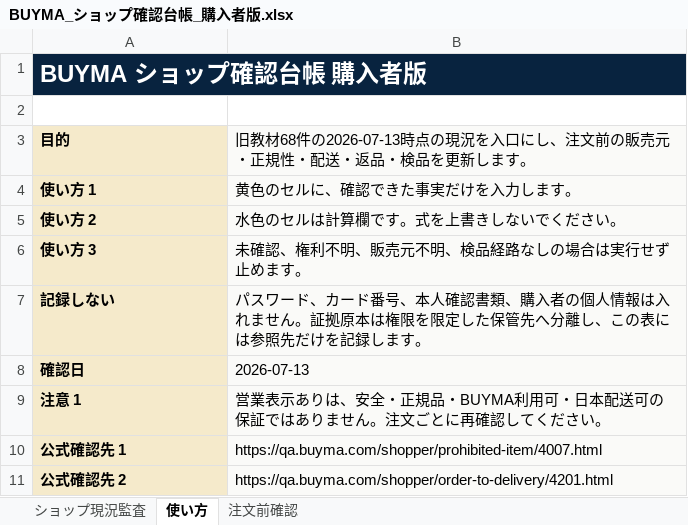
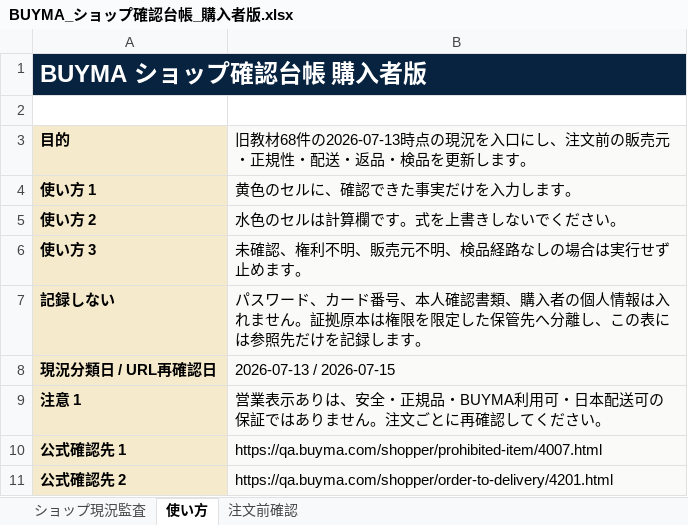
Before and after one commit to corocorobusiness-oss/2nd-brain, an Excel workbook: 01_プロジェクト/BUYMA購入者配布資料/BUYMA_ショップ確認台帳_購入者版.xlsx, sheet 使い方, drawn as a sheet; values as stored, in another font and other column widths than the file's, no borders; removed rows and columns are numbered as before the commit, all else as after; the diff names each change by its address in the sheet, - before the commit and + after, or states it on an @@ line.

```diff
--- a/01_プロジェクト/BUYMA購入者配布資料/BUYMA_ショップ確認台帳_購入者版.xlsx (sheet 使い方)
+++ b/01_プロジェクト/BUYMA購入者配布資料/BUYMA_ショップ確認台帳_購入者版.xlsx (sheet 使い方)
-row 8: 確認日 | 2026-07-13
+row 8: 現況分類日 / URL再確認日 | 2026-07-13 / 2026-07-15
```
Also changed, not shown: sheet ショップ現況監査, 01_プロジェクト/BUYMA購入者配布資料/BUYMA_利益計算表_購入者版.xlsx, 5 other files.
